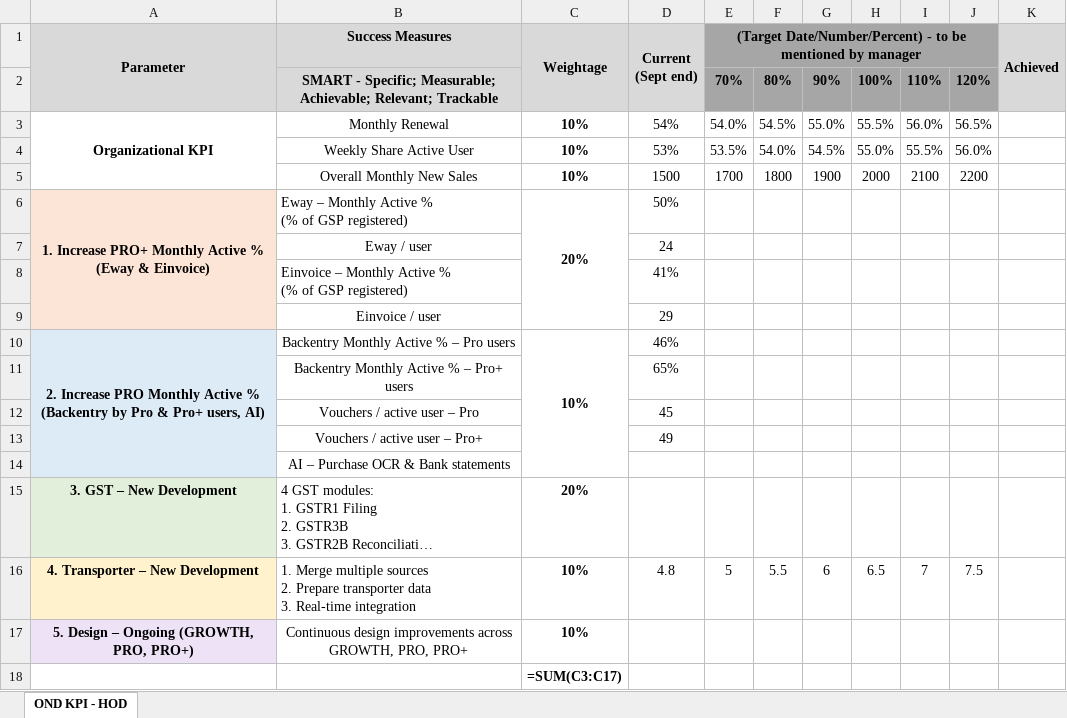
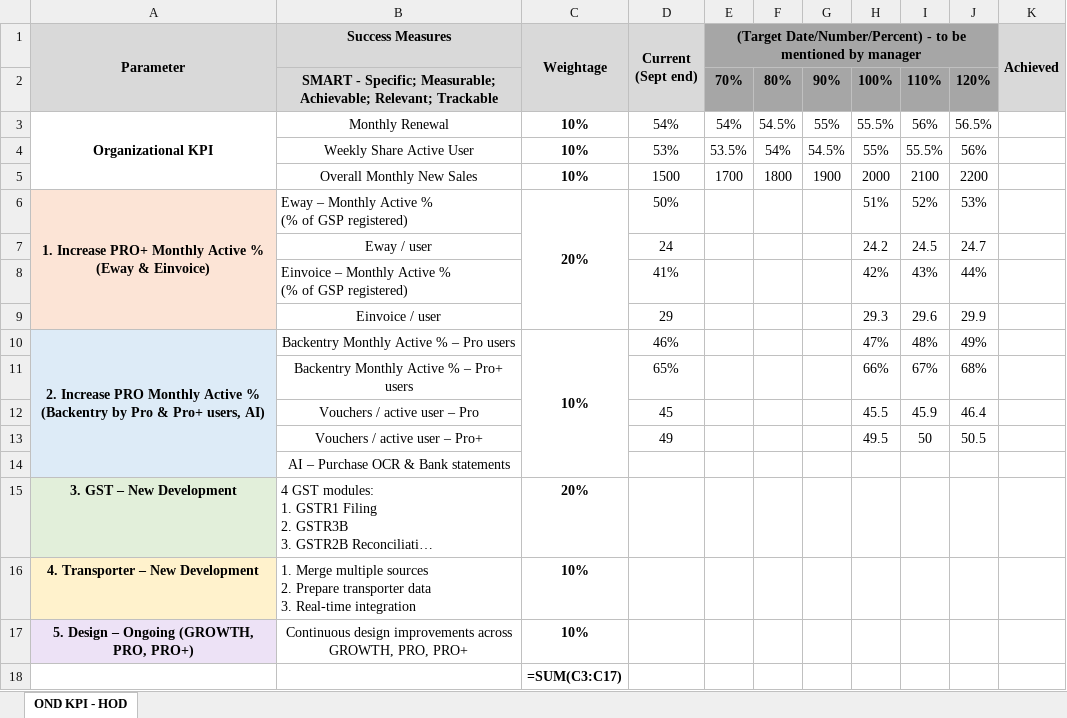
Before and after one commit to rajkothari1/incbusiness-ig-assets, an Excel workbook: PRO_PRO+_OND_KPI_HOD.xlsx, sheet OND KPI - HOD, drawn as a sheet; long unchanged cells end in …; values as stored, in another font and other column widths than the file's, no borders; formulas without a stored value are shown as written; the diff names each change by its address in the sheet, - before the commit and + after, or states it on an @@ line.

```diff
--- a/PRO_PRO+_OND_KPI_HOD.xlsx (sheet OND KPI - HOD)
+++ b/PRO_PRO+_OND_KPI_HOD.xlsx (sheet OND KPI - HOD)
-E3: 54.0%
+E3: 54%
-G3: 55.0%
+G3: 55%
-I3: 56.0%
+I3: 56%
-F4: 54.0%
+F4: 54%
-H4: 55.0%
+H4: 55%
-J4: 56.0%
+J4: 56%
-H6: (empty)
+H6: 51%
-I6: (empty)
+I6: 52%
-J6: (empty)
+J6: 53%
-H7: (empty)
+H7: 24.2
-I7: (empty)
+I7: 24.5
-J7: (empty)
+J7: 24.7
-H8: (empty)
+H8: 42%
-I8: (empty)
+I8: 43%
-J8: (empty)
+J8: 44%
-H9: (empty)
+H9: 29.3
-I9: (empty)
+I9: 29.6
-J9: (empty)
+J9: 29.9
-H10: (empty)
+H10: 47%
-I10: (empty)
+I10: 48%
-J10: (empty)
+J10: 49%
-H11: (empty)
+H11: 66%
-I11: (empty)
+I11: 67%
-J11: (empty)
+J11: 68%
-H12: (empty)
+H12: 45.5
-I12: (empty)
+I12: 45.9
-J12: (empty)
+J12: 46.4
-H13: (empty)
+H13: 49.5
-I13: (empty)
+I13: 50
-J13: (empty)
+J13: 50.5
-D16 (Current (Sept end)): 4.8
+D16 (Current (Sept end)): (empty)
-E16: 5
+E16: (empty)
-F16: 5.5
+F16: (empty)
-G16: 6
+G16: (empty)
-H16: 6.5
+H16: (empty)
-I16: 7
+I16: (empty)
-J16: 7.5
+J16: (empty)
```
Also changed, not shown: 1 other file.
